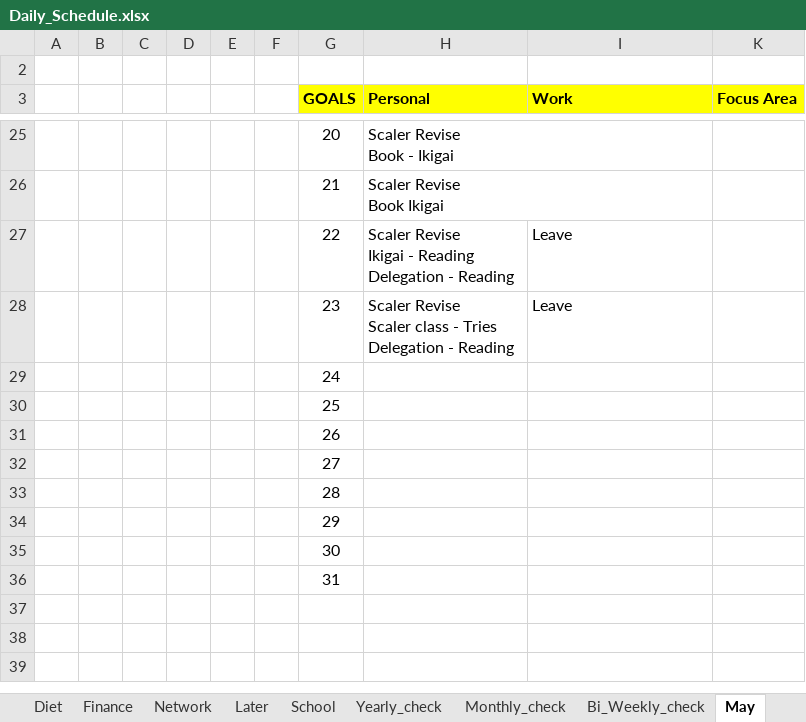
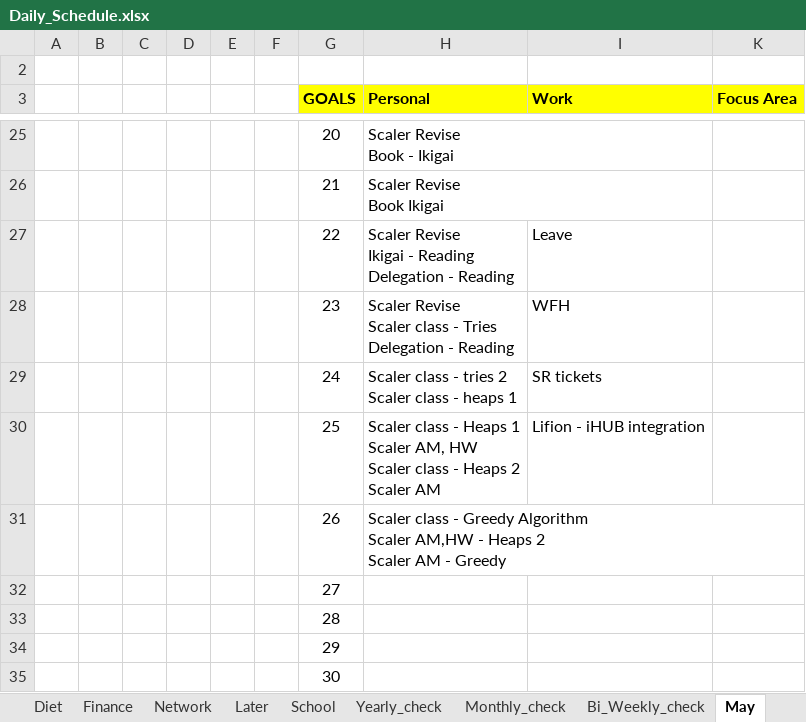
Before and after one commit to amarnath7572/Amar_2023, an Excel workbook: 4_Daily Schedule/Daily_Schedule.xlsx, sheet May, drawn as a sheet; only a part is shown, gaps mark what is left out; the shorter side is filled out with more unchanged rows; values as stored, in another font and other column widths than the file's, no borders; removed rows and columns are numbered as before the commit, all else as after; ↵ is a line break in a cell; the diff names each change by its address in the sheet, - before the commit and + after, or states it on an @@ line.

```diff
--- a/4_Daily Schedule/Daily_Schedule.xlsx (sheet May)
+++ b/4_Daily Schedule/Daily_Schedule.xlsx (sheet May)
-I28 (Work): Leave
+I28 (Work): WFH
-row 29:  |  |  |  |  |  | 24
-row 30:  |  |  |  |  |  | 25
-row 31:  |  |  |  |  |  | 26
+row 29:  |  |  |  |  |  | 24 | Scaler class - tries 2 ↵ Scaler class - heaps 1 | SR tickets
+row 30:  |  |  |  |  |  | 25 | Scaler class - Heaps 1 ↵ Scaler AM, HW ↵ Scaler class - Heaps 2 ↵ Scaler AM | Lifion - iHUB integration
+row 31:  |  |  |  |  |  | 26 | Scaler class - Greedy Algorithm ↵ Scaler AM,HW - Heaps 2 ↵ Scaler AM - Greedy
```
Also changed, not shown: 27 other files.
